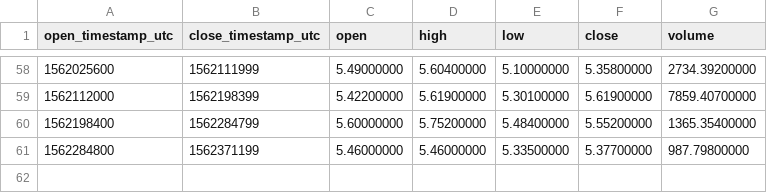
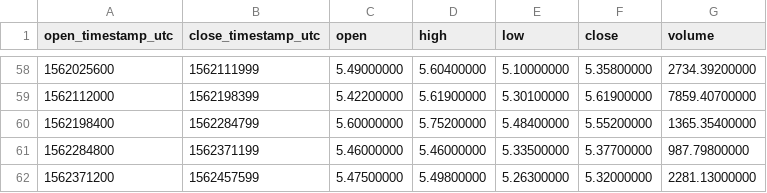
Before and after one commit to cryptobigbro/binance-ATOMUSDC, a CSV file: binance-ATOMUSDC-1d.csv, drawn as a sheet; only a part is shown, gaps mark what is left out.

```diff
--- a/binance-ATOMUSDC-1d.csv
+++ b/binance-ATOMUSDC-1d.csv
@@ -61 +61,2 @@ open_timestamp_utc,close_timestamp_utc,open,high,low,close,volume
 1562284800,1562371199,5.46000000,5.46000000,5.33500000,5.37700000,987.79800000
+1562371200,1562457599,5.47500000,5.49800000,5.26300000,5.32000000,2281.13000000
```
Also changed, not shown: binance-ATOMUSDC-1h.csv.
